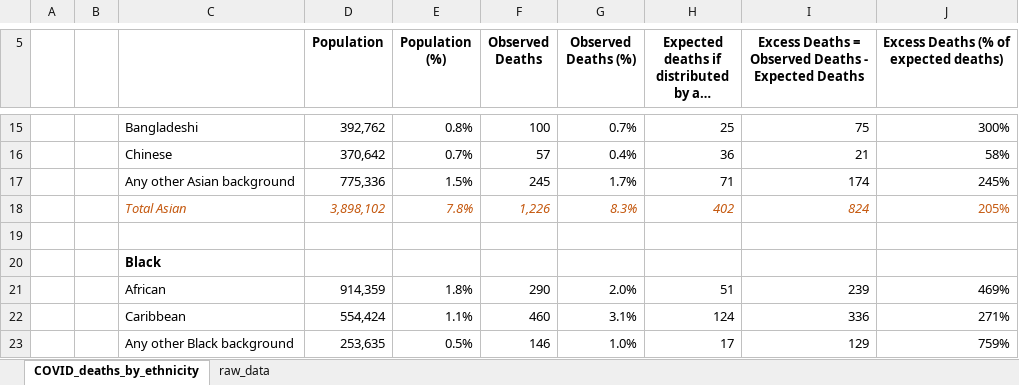
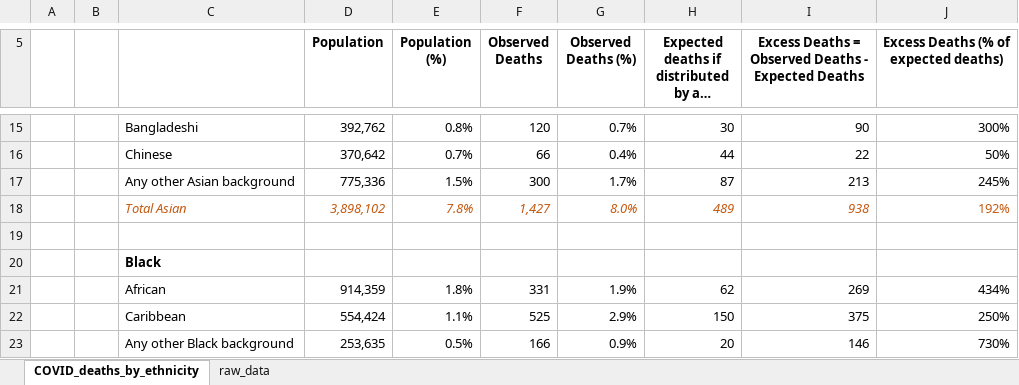
Before and after one commit to miqdadasaria/nhs_covid_deaths, an Excel workbook: figures/COVID_deaths_by_ethnicity.xlsx, sheet COVID_deaths_by_ethnicity, drawn as a sheet; only a part is shown, gaps mark what is left out; long unchanged cells end in …; values as stored, in another font and other column widths than the file's, no borders; the diff covers the shown part only; the diff names each change by its address in the sheet, - before the commit and + after, or states it on an @@ line.

```diff
--- a/figures/COVID_deaths_by_ethnicity.xlsx (sheet COVID_deaths_by_ethnicity)
+++ b/figures/COVID_deaths_by_ethnicity.xlsx (sheet COVID_deaths_by_ethnicity)
-F15 (Observed Deaths): 100
+F15 (Observed Deaths): 120
-H15: 25
+H15: 30
-I15: 75
+I15: 90
-F16 (Observed Deaths): 57
+F16 (Observed Deaths): 66
-H16: 36
+H16: 44
-I16: 21
+I16: 22
-J16: 58%
+J16: 50%
-F17 (Observed Deaths): 245
+F17 (Observed Deaths): 300
-H17: 71
+H17: 87
-I17: 174
+I17: 213
-F18 (Observed Deaths): 1,226
+F18 (Observed Deaths): 1,427
-G18 (Observed Deaths (%)): 8.3%
+G18 (Observed Deaths (%)): 8.0%
-H18: 402
+H18: 489
-I18: 824
+I18: 938
-J18: 205%
+J18: 192%
-F21 (Observed Deaths): 290
+F21 (Observed Deaths): 331
-G21 (Observed Deaths (%)): 2.0%
+G21 (Observed Deaths (%)): 1.9%
-H21: 51
+H21: 62
-I21: 239
+I21: 269
-J21: 469%
+J21: 434%
-F22 (Observed Deaths): 460
+F22 (Observed Deaths): 525
-G22 (Observed Deaths (%)): 3.1%
+G22 (Observed Deaths (%)): 2.9%
-H22: 124
+H22: 150
-I22: 336
+I22: 375
-J22: 271%
+J22: 250%
-F23 (Observed Deaths): 146
+F23 (Observed Deaths): 166
-G23 (Observed Deaths (%)): 1.0%
+G23 (Observed Deaths (%)): 0.9%
-H23: 17
+H23: 20
-I23: 129
+I23: 146
-J23: 759%
+J23: 730%
```
Also changed, not shown: 1 added row, 1 removed row and 64 edited cells elsewhere in this sheet, sheet raw_data, formulas that keep their value.
